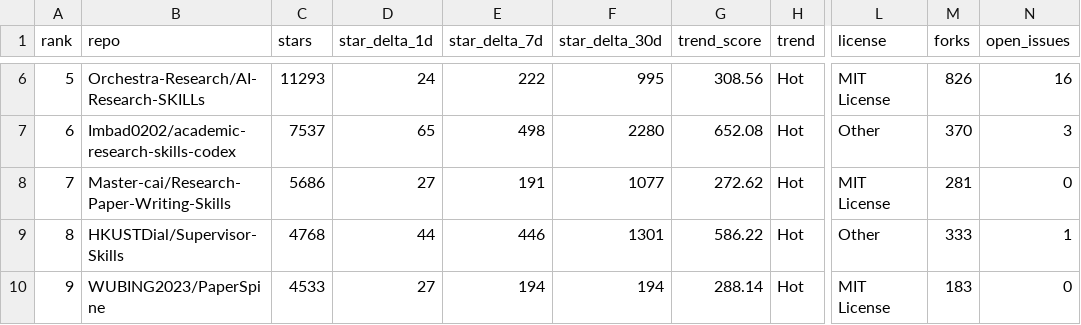
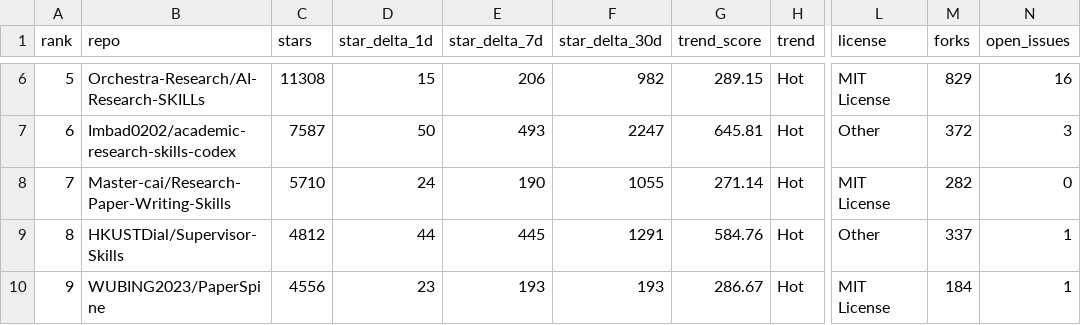
Before and after one commit to kael-odin/awesome-academic-research-skills, a CSV file: data/rankings.csv, drawn as a sheet; only a part is shown, gaps mark what is left out; the diff covers the shown part only; the diff names each change by its address in the sheet, - before the commit and + after, or states it on an @@ line.

```diff
--- a/data/rankings.csv
+++ b/data/rankings.csv
-C6 (stars): 11293
+C6 (stars): 11308
-D6 (star_delta_1d): 24
+D6 (star_delta_1d): 15
-E6 (star_delta_7d): 222
+E6 (star_delta_7d): 206
-F6 (star_delta_30d): 995
+F6 (star_delta_30d): 982
-G6 (trend_score): 308.56
+G6 (trend_score): 289.15
-M6 (forks): 826
+M6 (forks): 829
-C7 (stars): 7537
+C7 (stars): 7587
-D7 (star_delta_1d): 65
+D7 (star_delta_1d): 50
-E7 (star_delta_7d): 498
+E7 (star_delta_7d): 493
-F7 (star_delta_30d): 2280
+F7 (star_delta_30d): 2247
-G7 (trend_score): 652.08
+G7 (trend_score): 645.81
-M7 (forks): 370
+M7 (forks): 372
-C8 (stars): 5686
+C8 (stars): 5710
-D8 (star_delta_1d): 27
+D8 (star_delta_1d): 24
-E8 (star_delta_7d): 191
+E8 (star_delta_7d): 190
-F8 (star_delta_30d): 1077
+F8 (star_delta_30d): 1055
-G8 (trend_score): 272.62
+G8 (trend_score): 271.14
-M8 (forks): 281
+M8 (forks): 282
-C9 (stars): 4768
+C9 (stars): 4812
-E9 (star_delta_7d): 446
+E9 (star_delta_7d): 445
-F9 (star_delta_30d): 1301
+F9 (star_delta_30d): 1291
-G9 (trend_score): 586.22
+G9 (trend_score): 584.76
-M9 (forks): 333
+M9 (forks): 337
-C10 (stars): 4533
+C10 (stars): 4556
-D10 (star_delta_1d): 27
+D10 (star_delta_1d): 23
-E10 (star_delta_7d): 194
+E10 (star_delta_7d): 193
-F10 (star_delta_30d): 194
+F10 (star_delta_30d): 193
-G10 (trend_score): 288.14
+G10 (trend_score): 286.67
-M10 (forks): 183
+M10 (forks): 184
-N10 (open_issues): 0
+N10 (open_issues): 1
```
Also changed, not shown: 167 edited cells elsewhere in this file, 7 other files.
